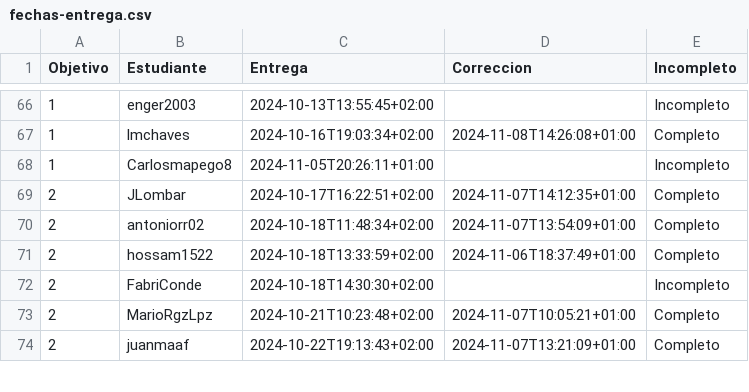
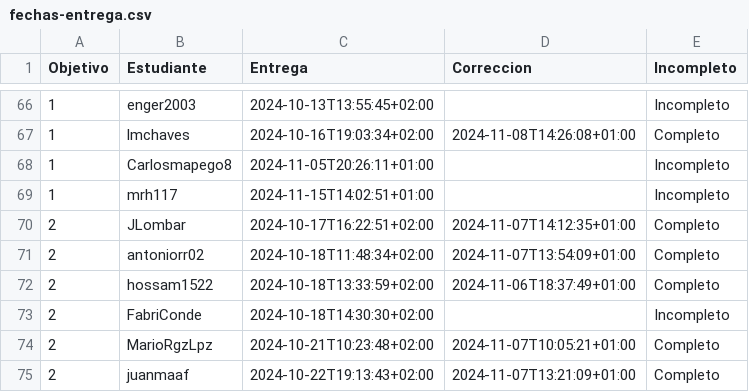
Before and after one commit to pablotl0/IV-, a CSV file: data/fechas-entrega.csv, drawn as a sheet; only a part is shown, gaps mark what is left out.

```diff
--- a/data/fechas-entrega.csv
+++ b/data/fechas-entrega.csv
@@ -68,2 +68,3 @@ Objetivo;Estudiante;Entrega;Correccion;Incompleto
 1; Carlosmapego8;2024-11-05T20:26:11+01:00;;Incompleto
+1; mrh117;2024-11-15T14:02:51+01:00;;Incompleto
 2; JLombar;2024-10-17T16:22:51+02:00;2024-11-07T14:12:35+01:00;Completo
```
Also changed, not shown: 1 other file.
